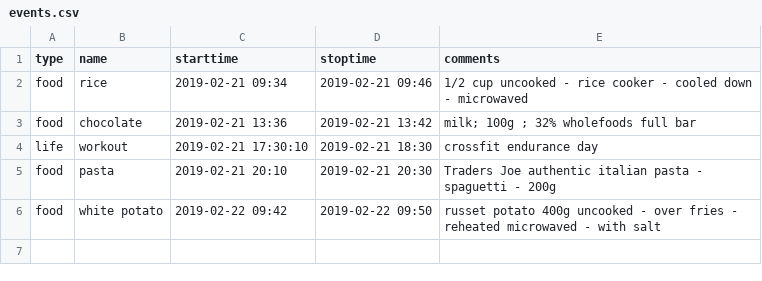
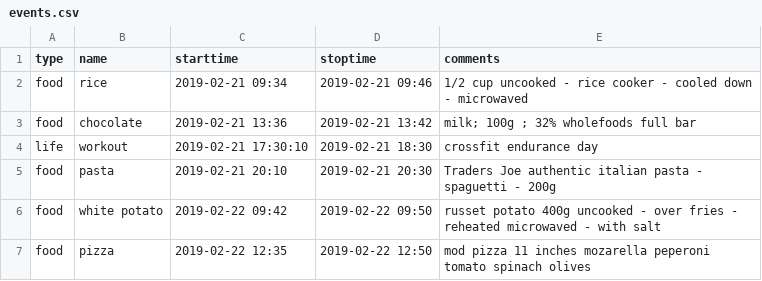
Before and after one commit to benji/freestyle-libre-glucose-response-foods, a CSV file: data/events.csv, drawn as a sheet.

```diff
--- a/data/events.csv
+++ b/data/events.csv
@@ -6 +6,2 @@ food,pasta,2019-02-21 20:10,2019-02-21 20:30,Traders Joe authentic italian pasta
 food,white potato,2019-02-22 09:42,2019-02-22 09:50,russet potato 400g uncooked - over fries - reheated microwaved - with salt
+food,pizza,2019-02-22 12:35,2019-02-22 12:50,mod pizza 11 inches mozarella peperoni tomato spinach olives
```
Also changed, not shown: 1 other file.
